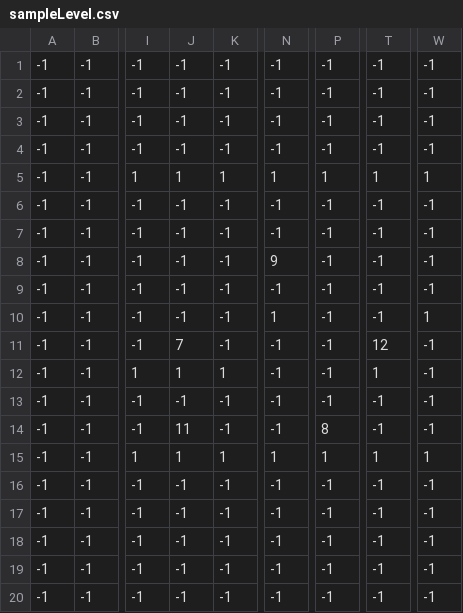
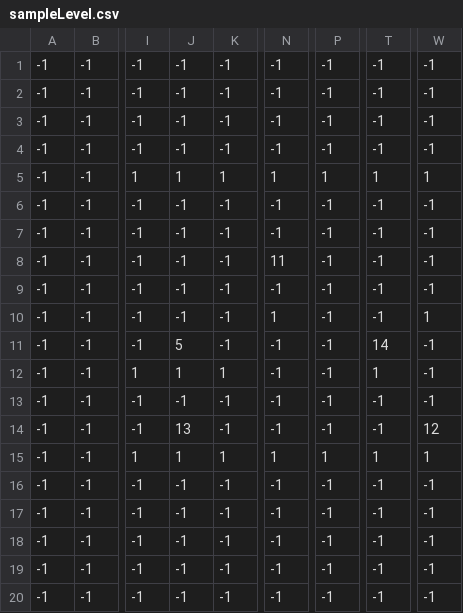
Before and after one commit to andy98725/haunt-jam, a CSV file: assets/levels/sampleLevel.csv, drawn as a sheet; only a part is shown, gaps mark what is left out; the diff names each change by its address in the sheet, - before the commit and + after, or states it on an @@ line.

Commit message:
Add working level editor

```diff
--- a/assets/levels/sampleLevel.csv
+++ b/assets/levels/sampleLevel.csv
-N8: 9
+N8: 11
-J11: 7
+J11: 5
-T11: 12
+T11: 14
-J14: 11
+J14: 13
-P14: 8
+P14: -1
-W14: -1
+W14: 12
```
Also changed, not shown: 7 other files.
